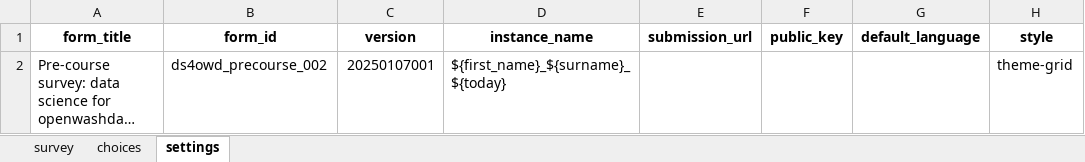
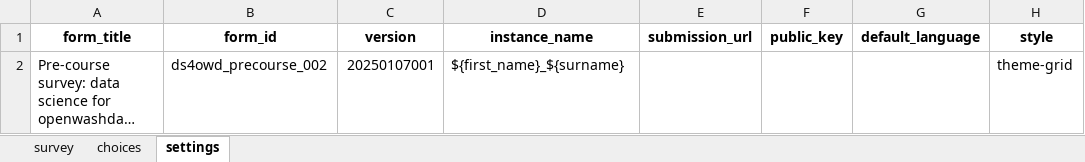
Before and after one commit to ds4owd-dev/pre-course-survey, an Excel workbook: ds4owd_precourse_survey.xlsx, sheet settings, drawn as a sheet; only a part is shown; long unchanged cells end in …; values as stored, in another font and other column widths than the file's, no borders; the diff names each change by its address in the sheet, - before the commit and + after, or states it on an @@ line.

```diff
--- a/ds4owd_precourse_survey.xlsx (sheet settings)
+++ b/ds4owd_precourse_survey.xlsx (sheet settings)
-D2 (instance_name): ${first_name}_${surname}_${today}
+D2 (instance_name): ${first_name}_${surname}
```
Also changed, not shown: 1 other file.
